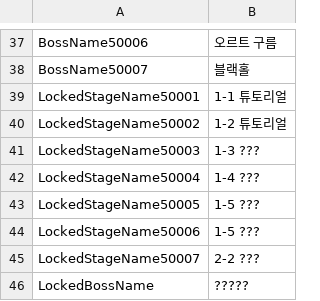
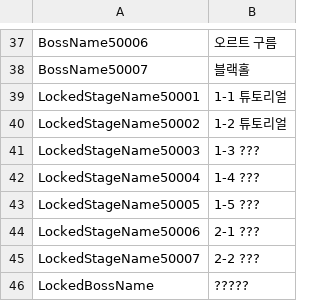
Before and after one commit to jeonglee22/MyPlanet, a CSV file: Assets/DataTables/LobbyString.csv, drawn as a sheet; only a part is shown, gaps mark what is left out.

```diff
--- a/Assets/DataTables/LobbyString.csv
+++ b/Assets/DataTables/LobbyString.csv
@@ -43,3 +43,3 @@ LockedStageName50004,1-4 ???
 LockedStageName50005,1-5 ???
-LockedStageName50006,1-5 ???
+LockedStageName50006,2-1 ???
 LockedStageName50007,2-2 ???
```
Also changed, not shown: Assets/DataTables/StageTable.csv, 33 other files.
